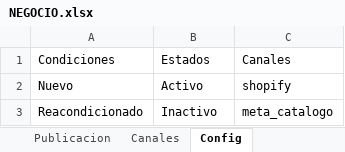
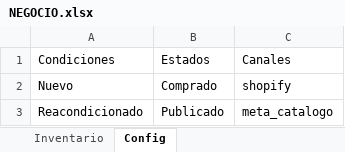
Before and after one commit to Nehreah/Tienda-virtual, an Excel workbook: NEGOCIO.xlsx, sheet Config, drawn as a sheet; values as stored, in another font and other column widths than the file's, no borders; the diff names each change by its address in the sheet, - before the commit and + after, or states it on an @@ line.

```diff
--- a/NEGOCIO.xlsx (sheet Config)
+++ b/NEGOCIO.xlsx (sheet Config)
-sheet tab: Publicacion
-sheet tab: Canales
-B2: Activo
+B2: Comprado
-B3: Inactivo
+B3: Publicado
```
Also changed, not shown: sheet Inventario, 32 other files.
